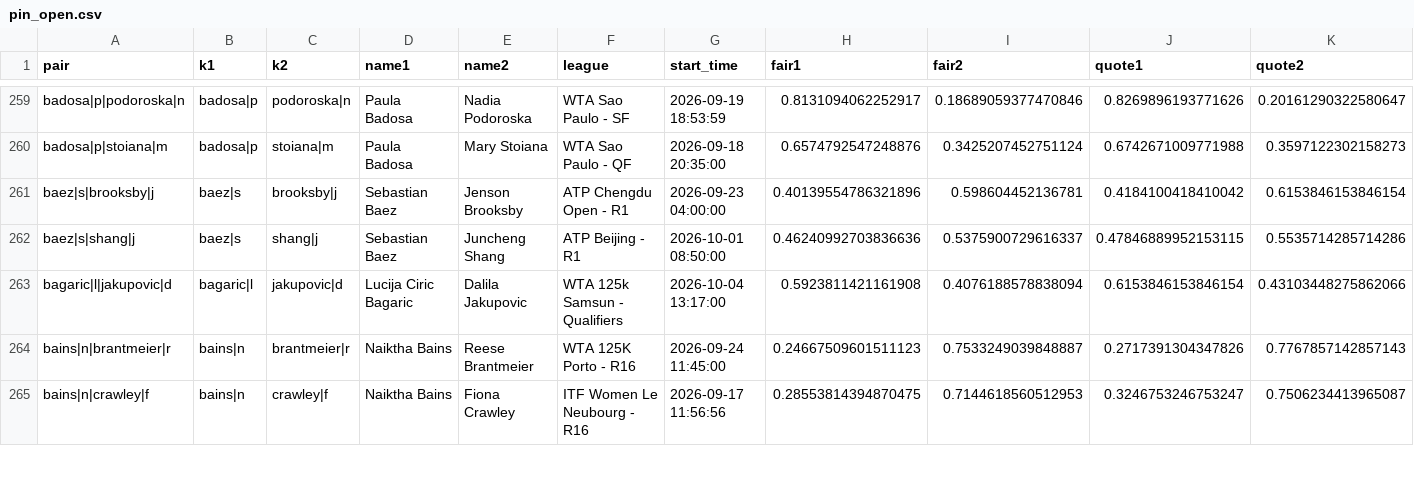
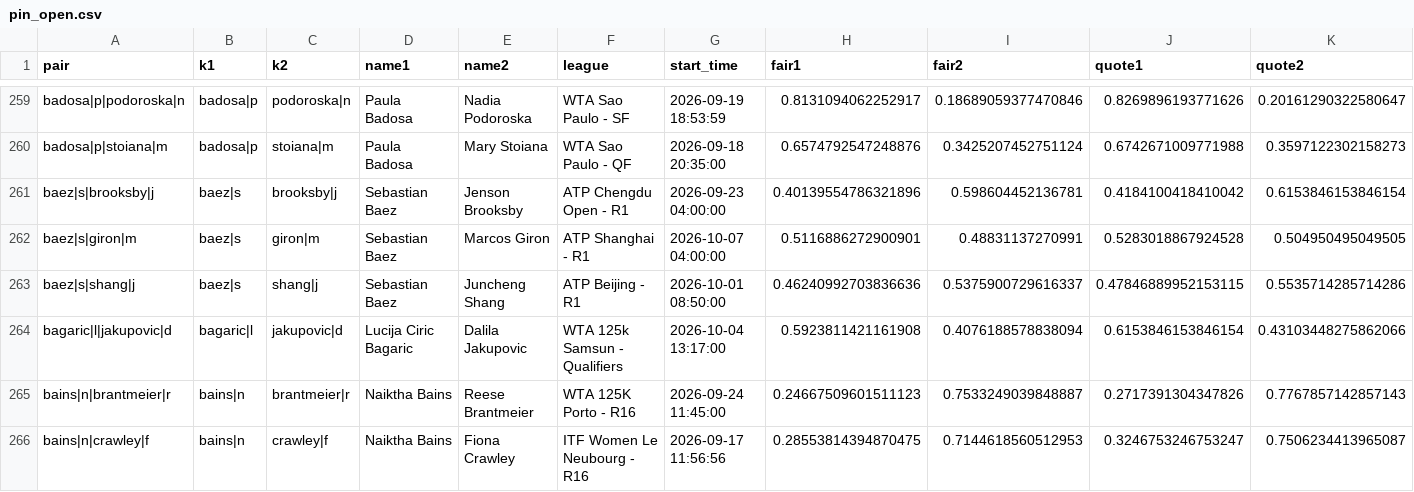
Before and after one commit to Teemotaij/pinnacle-board, a CSV file: board/pin_open.csv, drawn as a sheet; only a part is shown, gaps mark what is left out; rows hold the shown columns only; the diff covers the shown part only; the diff names each change by its address in the sheet, - before the commit and + after, or states it on an @@ line.

Commit message:
board 2026-10-06T09:49Z

```diff
--- a/board/pin_open.csv
+++ b/board/pin_open.csv
+row 262: baez|s|giron|m | baez|s | giron|m | Sebastian Baez | Marcos Giron | ATP Shanghai - R1 | 2026-10-07 04:00:00 | 0.5116886272900901 | 0.48831137270991 | 0.5283018867924528 | 0.504950495049505
```
Also changed, not shown: 3 added rows and 30 edited cells elsewhere in this file, board/archive/pin_close_2026-10.csv, board/pin_close.csv, 2 other files.
